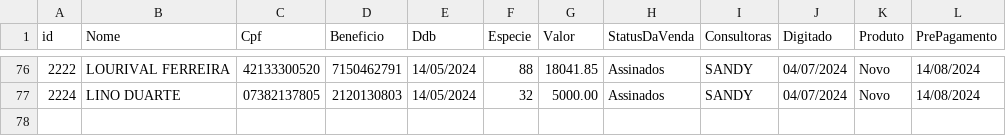
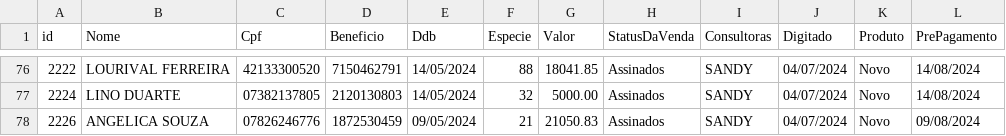
Before and after one commit to sousas2ds/clientes, a CSV file: clientes-sandy.csv, drawn as a sheet; only a part is shown, gaps mark what is left out; the diff names each change by its address in the sheet, - before the commit and + after, or states it on an @@ line.

Commit message:
Atualizando clientes-sandy.csv

```diff
--- a/clientes-sandy.csv
+++ b/clientes-sandy.csv
+row 78: 2226 | ANGELICA SOUZA | 07826246776 | 1872530459 | 09/05/2024 | 21 | 21050.83 | Assinados | SANDY | 04/07/2024 | Novo | 09/08/2024
```
